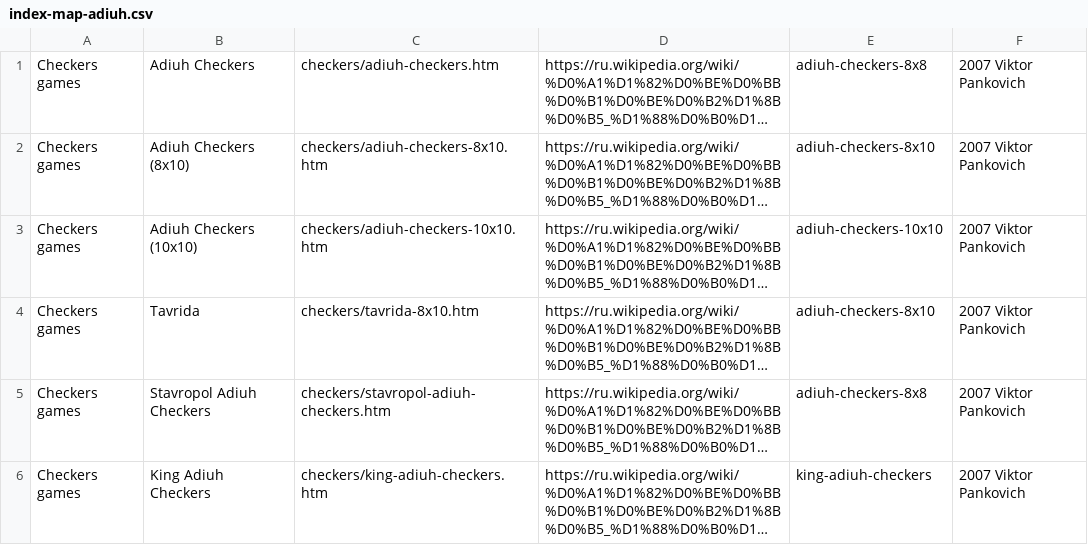
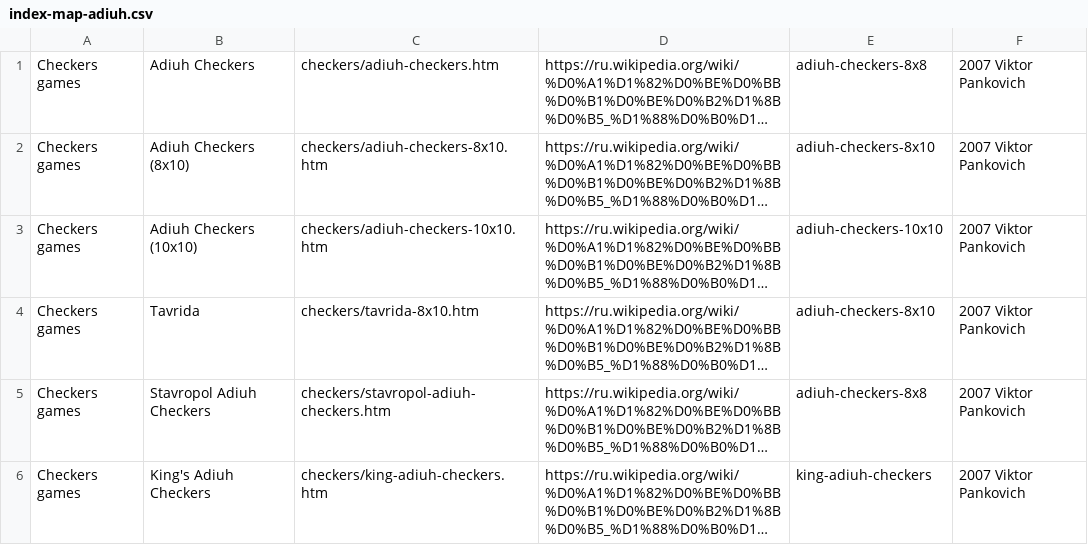
Before and after one commit to DagazProject/DagazProject.github.io, a CSV file: index-map-adiuh.csv, drawn as a sheet; long unchanged cells end in …; the diff names each change by its address in the sheet, - before the commit and + after, or states it on an @@ line.

```diff
--- a/index-map-adiuh.csv
+++ b/index-map-adiuh.csv
-B6: King Adiuh Checkers
+B6: King's Adiuh Checkers
```
Also changed, not shown: 7 other files.
